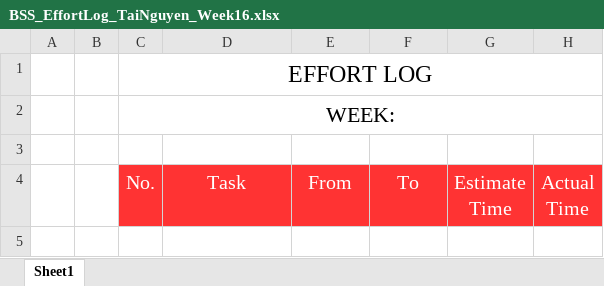
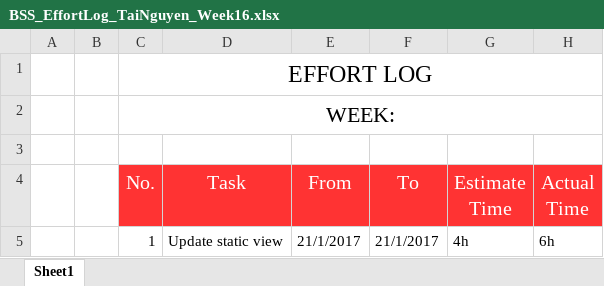
Before and after one commit to Haitrancntt/CapstonProject, an Excel workbook: DELIVERABLE/EFFORT_LOG/Week16/BSS_EffortLog_TaiNguyen_Week16.xlsx, sheet Sheet1, drawn as a sheet; values as stored, in another font and other column widths than the file's, no borders; the diff names each change by its address in the sheet, - before the commit and + after, or states it on an @@ line.

Commit message:
update effort

```diff
--- a/DELIVERABLE/EFFORT_LOG/Week16/BSS_EffortLog_TaiNguyen_Week16.xlsx (sheet Sheet1)
+++ b/DELIVERABLE/EFFORT_LOG/Week16/BSS_EffortLog_TaiNguyen_Week16.xlsx (sheet Sheet1)
+row 5:  |  | 1 | Update static view | 21/1/2017 | 21/1/2017 | 4h | 6h
```
